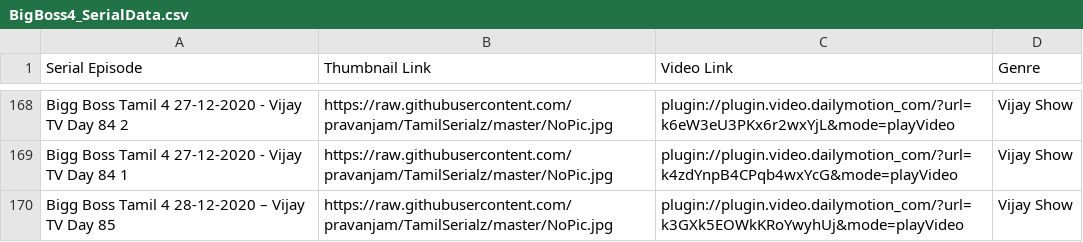
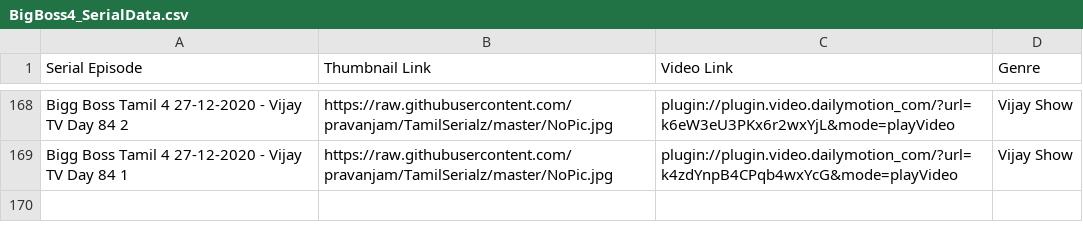
Before and after one commit to pravanjam/TamilSerialz, a CSV file: BigBoss4_SerialData.csv, drawn as a sheet; only a part is shown, gaps mark what is left out.

Commit message:
updated

```diff
--- a/BigBoss4_SerialData.csv
+++ b/BigBoss4_SerialData.csv
@@ -169,2 +169 @@ Bigg Boss Tamil 4 27-12-2020 - Vijay TV Day 84 2,https://raw.githubusercontent.c
 Bigg Boss Tamil 4 27-12-2020 - Vijay TV Day 84 1,https://raw.githubusercontent.com/pravanjam/TamilSerialz/master/NoPic.jpg,plugin://plugin.video.dailymotion_com/?url=k4zdYnpB4CPqb4wxYcG&mode=playVideo, Vijay Show
-Bigg Boss Tamil 4 28-12-2020 – Vijay TV Day 85,https://raw.githubusercontent.com/pravanjam/TamilSerialz/master/NoPic.jpg,plugin://plugin.video.dailymotion_com/?url=k3GXk5EOWkKRoYwyhUj&mode=playVideo, Vijay Show
```
